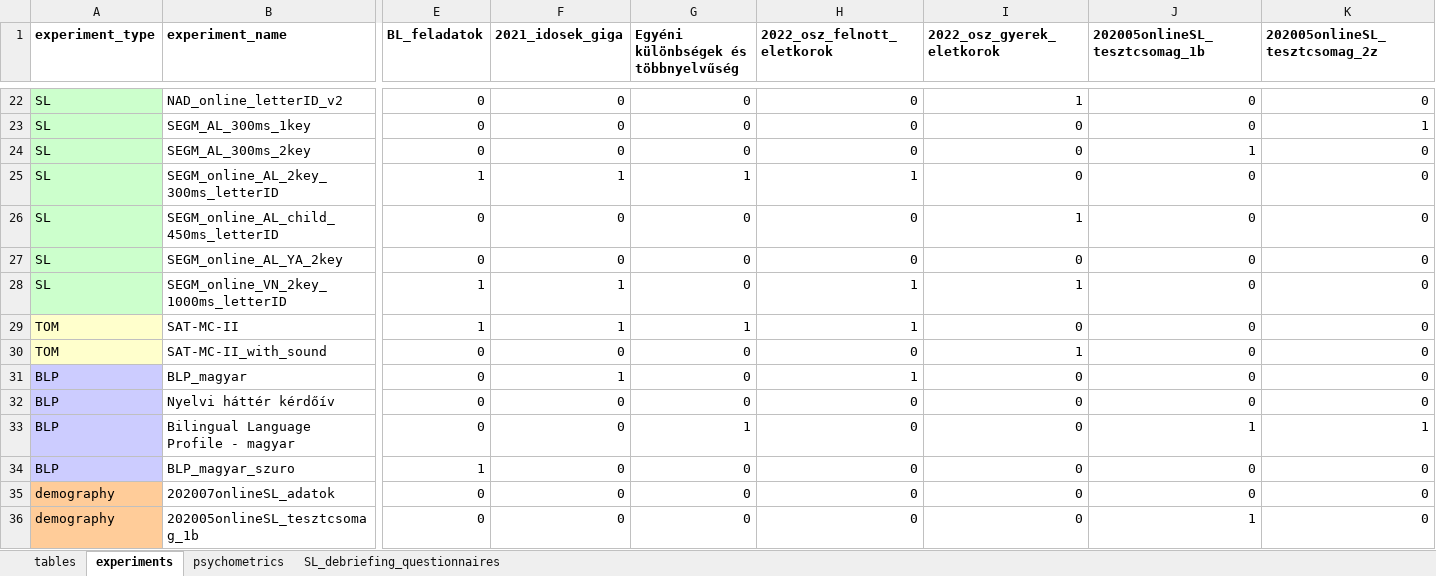
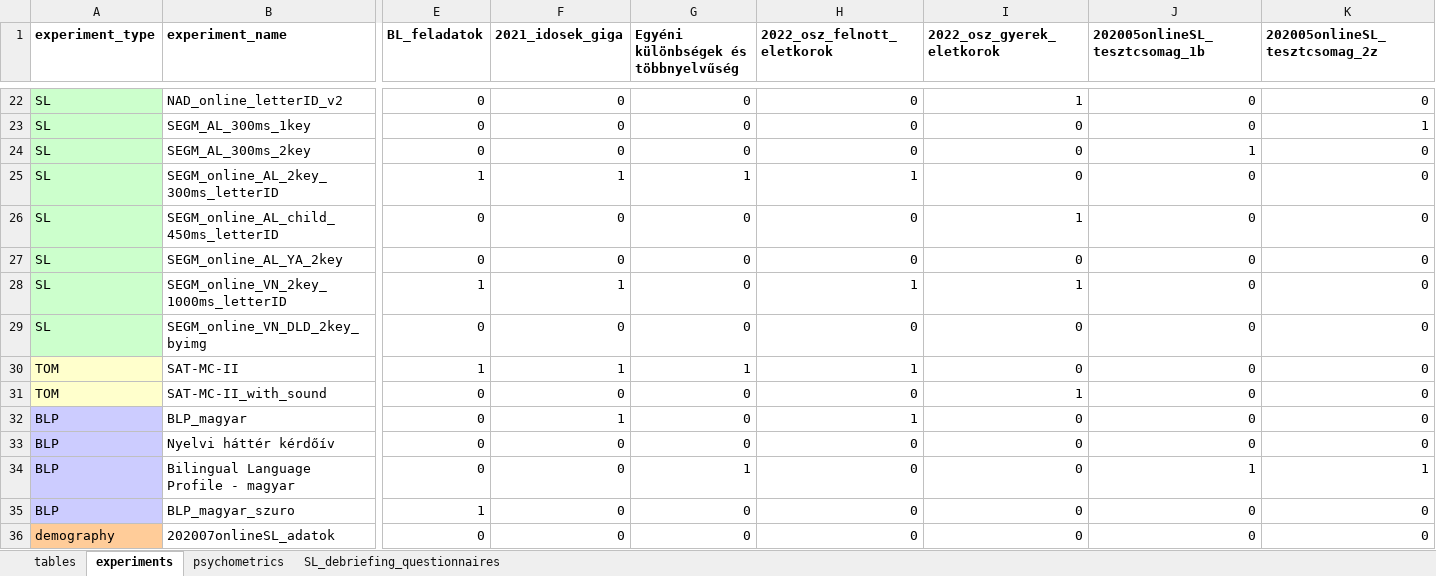
Before and after one commit to krisztinasara/SL-and-IDs-in-language-2025, an Excel workbook: basic_data/language_SL_experiments.xlsx, sheet experiments, drawn as a sheet; only a part is shown, gaps mark what is left out; the shorter side is filled out with more unchanged rows; values as stored, in another font and other column widths than the file's, no borders; conditional formats not drawn; rows hold the shown columns only; the diff names each change by its address in the sheet, - before the commit and + after, or states it on an @@ line.

```diff
--- a/basic_data/language_SL_experiments.xlsx (sheet experiments)
+++ b/basic_data/language_SL_experiments.xlsx (sheet experiments)
+row 29: SL | SEGM_online_VN_DLD_2key_byimg | 0 | 0 | 0 | 0 | 0 | 0 | 0
```
Also changed, not shown: sheet psychometrics, formulas that keep their value, 31 other files.
